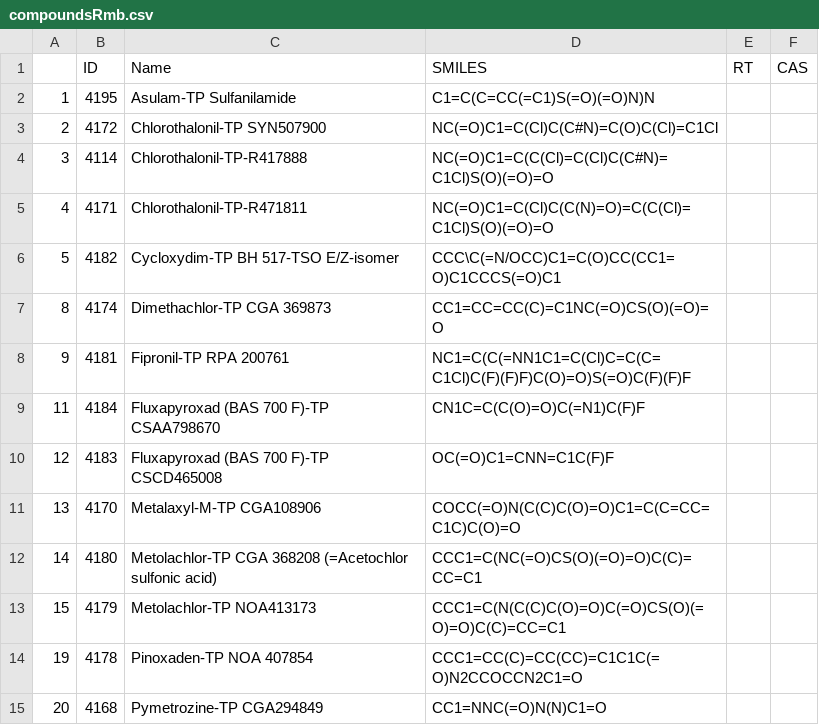
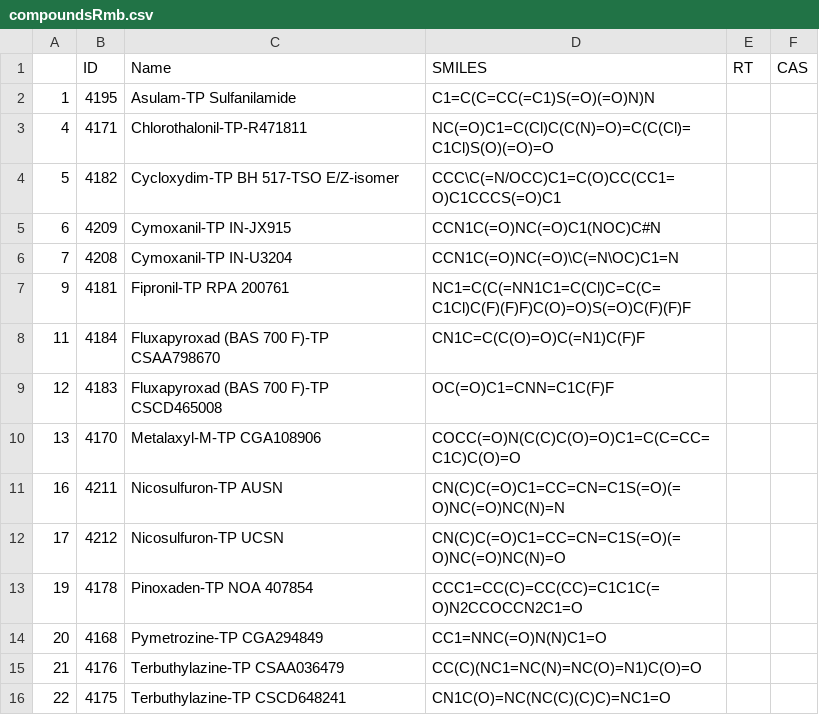
Before and after one commit to meowcat/RMassBank-scripts, a CSV file: results/compoundsRmb.csv, drawn as a sheet; only a part is shown; the shorter side is filled out with more unchanged rows; removed rows and columns are numbered as before the commit, all else as after; the diff names each change by its address in the sheet, - before the commit and + after, or states it on an @@ line.

```diff
--- a/results/compoundsRmb.csv
+++ b/results/compoundsRmb.csv
-row 3: 2 | 4172 | Chlorothalonil-TP SYN507900 | NC(=O)C1=C(Cl)C(C#N)=C(O)C(Cl)=C1Cl
-row 4: 3 | 4114 | Chlorothalonil-TP-R417888 | NC(=O)C1=C(C(Cl)=C(Cl)C(C#N)=C1Cl)S(O)(=O)=O
-row 7: 8 | 4174 | Dimethachlor-TP CGA 369873 | CC1=CC=CC(C)=C1NC(=O)CS(O)(=O)=O
+row 5: 6 | 4209 | Cymoxanil-TP IN-JX915 | CCN1C(=O)NC(=O)C1(NOC)C#N
+row 6: 7 | 4208 | Cymoxanil-TP IN-U3204 | CCN1C(=O)NC(=O)\C(=N\OC)C1=N
-row 12: 14 | 4180 | Metolachlor-TP CGA 368208 (=Acetochlor sulfonic acid) | CCC1=C(NC(=O)CS(O)(=O)=O)C(C)=CC=C1
-row 13: 15 | 4179 | Metolachlor-TP NOA413173 | CCC1=C(N(C(C)C(O)=O)C(=O)CS(O)(=O)=O)C(C)=CC=C1
+row 11: 16 | 4211 | Nicosulfuron-TP AUSN | CN(C)C(=O)C1=CC=CN=C1S(=O)(=O)NC(=O)NC(N)=N
+row 12: 17 | 4212 | Nicosulfuron-TP UCSN | CN(C)C(=O)C1=CC=CN=C1S(=O)(=O)NC(=O)NC(N)=O
```
Also changed, not shown: results/compoundsMsR.csv, 1 other file.
